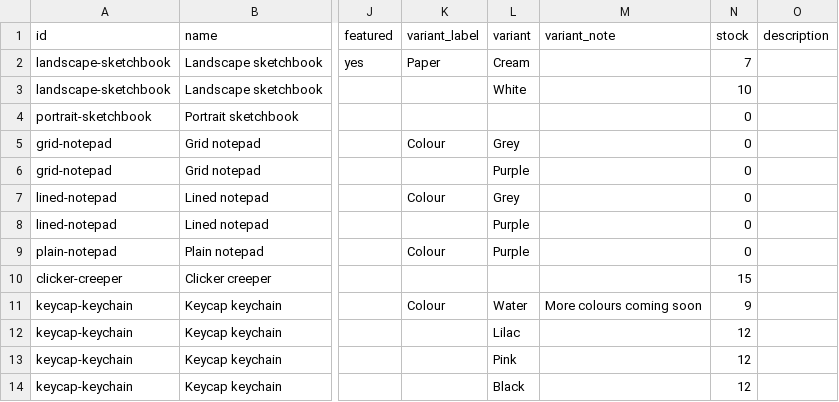
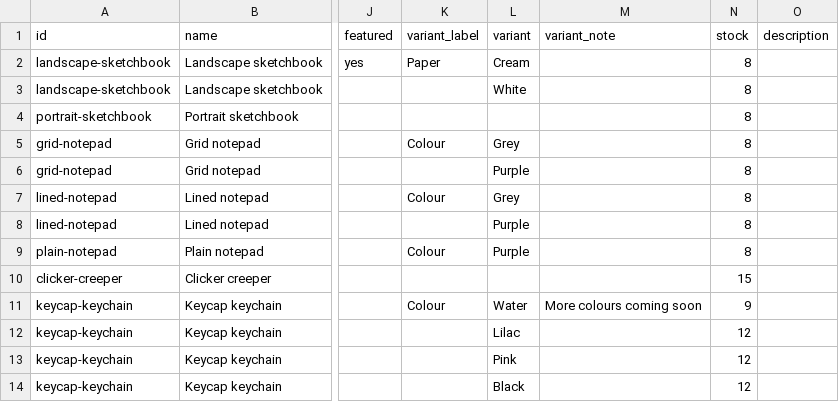
Before and after one commit to maeistired/choco-makes, a CSV file: inventory/products.csv, drawn as a sheet; only a part is shown, gaps mark what is left out; the diff names each change by its address in the sheet, - before the commit and + after, or states it on an @@ line.

```diff
--- a/inventory/products.csv
+++ b/inventory/products.csv
-N2 (stock): 7
+N2 (stock): 8
-N3 (stock): 10
+N3 (stock): 8
-N4:N9 (stock): 0
+N4:N9 (stock): 8
```
Also changed, not shown: 1 other file.
